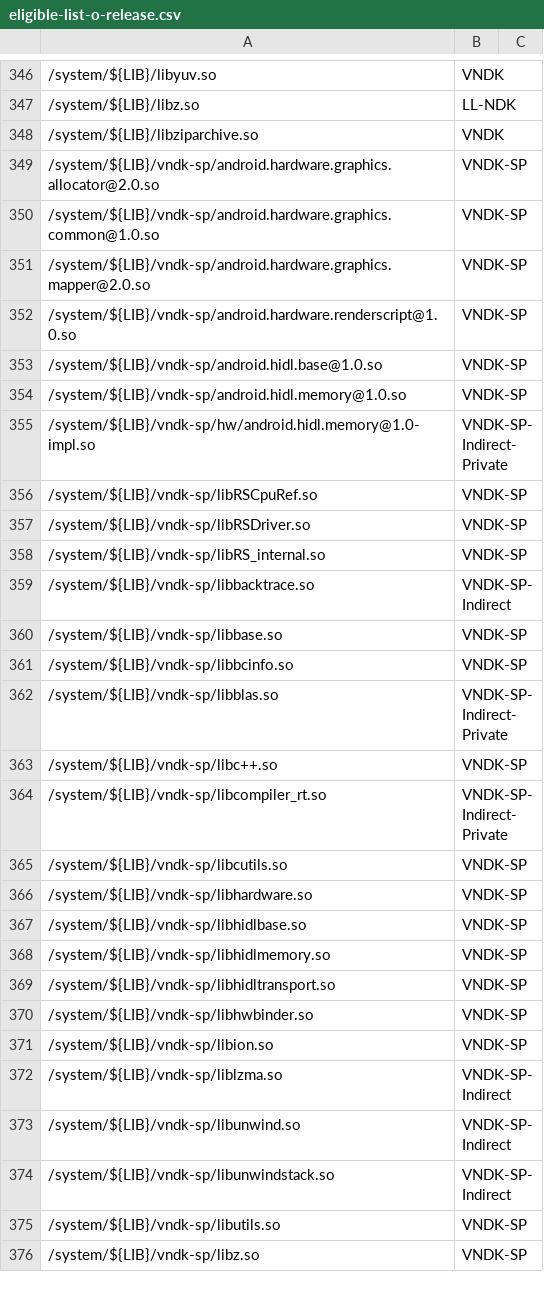
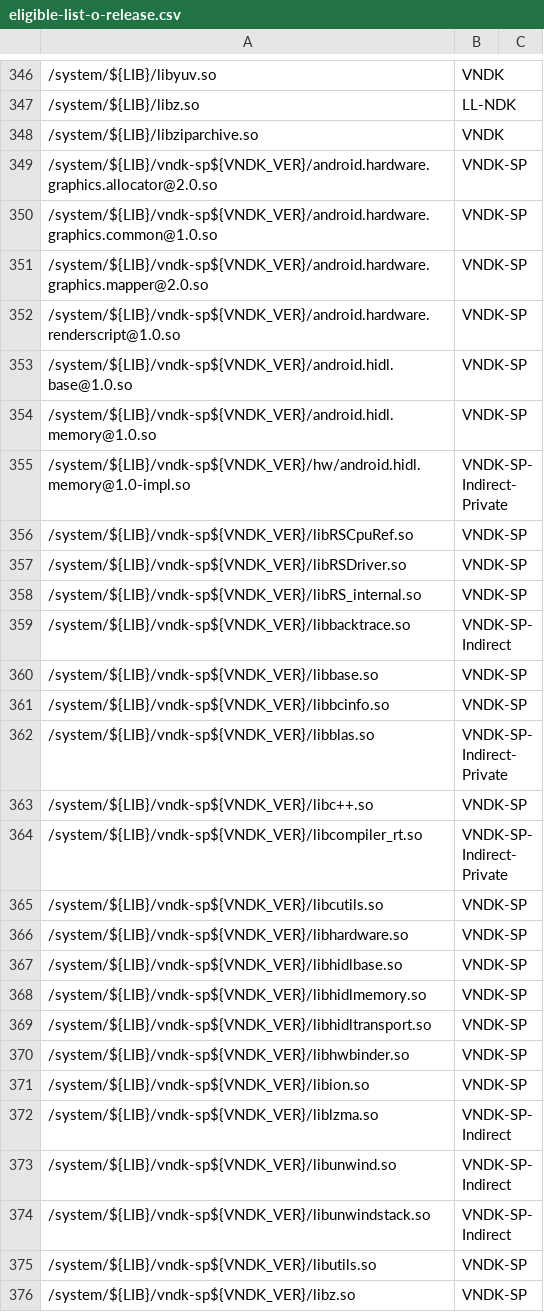
Before and after one commit to bluestacks/development-a16, a CSV file: vndk/tools/definition-tool/datasets/eligible-list-o-release.csv, drawn as a sheet; only a part is shown, gaps mark what is left out; the diff covers the shown part only; the diff names each change by its address in the sheet, - before the commit and + after, or states it on an @@ line.

```diff
--- a/vndk/tools/definition-tool/datasets/eligible-list-o-release.csv
+++ b/vndk/tools/definition-tool/datasets/eligible-list-o-release.csv
-A349: /system/${LIB}/vndk-sp/android.hardware.graphics.allocator@2.0.so
+A349: /system/${LIB}/vndk-sp${VNDK_VER}/android.hardware.graphics.allocator@2.0.so
-A350: /system/${LIB}/vndk-sp/android.hardware.graphics.common@1.0.so
+A350: /system/${LIB}/vndk-sp${VNDK_VER}/android.hardware.graphics.common@1.0.so
-A351: /system/${LIB}/vndk-sp/android.hardware.graphics.mapper@2.0.so
+A351: /system/${LIB}/vndk-sp${VNDK_VER}/android.hardware.graphics.mapper@2.0.so
-A352: /system/${LIB}/vndk-sp/android.hardware.renderscript@1.0.so
+A352: /system/${LIB}/vndk-sp${VNDK_VER}/android.hardware.renderscript@1.0.so
-A353: /system/${LIB}/vndk-sp/android.hidl.base@1.0.so
+A353: /system/${LIB}/vndk-sp${VNDK_VER}/android.hidl.base@1.0.so
-A354: /system/${LIB}/vndk-sp/android.hidl.memory@1.0.so
+A354: /system/${LIB}/vndk-sp${VNDK_VER}/android.hidl.memory@1.0.so
-A355: /system/${LIB}/vndk-sp/hw/android.hidl.memory@1.0-impl.so
+A355: /system/${LIB}/vndk-sp${VNDK_VER}/hw/android.hidl.memory@1.0-impl.so
-A356: /system/${LIB}/vndk-sp/libRSCpuRef.so
+A356: /system/${LIB}/vndk-sp${VNDK_VER}/libRSCpuRef.so
-A357: /system/${LIB}/vndk-sp/libRSDriver.so
+A357: /system/${LIB}/vndk-sp${VNDK_VER}/libRSDriver.so
-A358: /system/${LIB}/vndk-sp/libRS_internal.so
+A358: /system/${LIB}/vndk-sp${VNDK_VER}/libRS_internal.so
-A359: /system/${LIB}/vndk-sp/libbacktrace.so
+A359: /system/${LIB}/vndk-sp${VNDK_VER}/libbacktrace.so
-A360: /system/${LIB}/vndk-sp/libbase.so
+A360: /system/${LIB}/vndk-sp${VNDK_VER}/libbase.so
-A361: /system/${LIB}/vndk-sp/libbcinfo.so
+A361: /system/${LIB}/vndk-sp${VNDK_VER}/libbcinfo.so
-A362: /system/${LIB}/vndk-sp/libblas.so
+A362: /system/${LIB}/vndk-sp${VNDK_VER}/libblas.so
-A363: /system/${LIB}/vndk-sp/libc++.so
+A363: /system/${LIB}/vndk-sp${VNDK_VER}/libc++.so
-A364: /system/${LIB}/vndk-sp/libcompiler_rt.so
+A364: /system/${LIB}/vndk-sp${VNDK_VER}/libcompiler_rt.so
-A365: /system/${LIB}/vndk-sp/libcutils.so
+A365: /system/${LIB}/vndk-sp${VNDK_VER}/libcutils.so
-A366: /system/${LIB}/vndk-sp/libhardware.so
+A366: /system/${LIB}/vndk-sp${VNDK_VER}/libhardware.so
-A367: /system/${LIB}/vndk-sp/libhidlbase.so
+A367: /system/${LIB}/vndk-sp${VNDK_VER}/libhidlbase.so
-A368: /system/${LIB}/vndk-sp/libhidlmemory.so
+A368: /system/${LIB}/vndk-sp${VNDK_VER}/libhidlmemory.so
-A369: /system/${LIB}/vndk-sp/libhidltransport.so
+A369: /system/${LIB}/vndk-sp${VNDK_VER}/libhidltransport.so
-A370: /system/${LIB}/vndk-sp/libhwbinder.so
+A370: /system/${LIB}/vndk-sp${VNDK_VER}/libhwbinder.so
-A371: /system/${LIB}/vndk-sp/libion.so
+A371: /system/${LIB}/vndk-sp${VNDK_VER}/libion.so
-A372: /system/${LIB}/vndk-sp/liblzma.so
+A372: /system/${LIB}/vndk-sp${VNDK_VER}/liblzma.so
-A373: /system/${LIB}/vndk-sp/libunwind.so
+A373: /system/${LIB}/vndk-sp${VNDK_VER}/libunwind.so
-A374: /system/${LIB}/vndk-sp/libunwindstack.so
+A374: /system/${LIB}/vndk-sp${VNDK_VER}/libunwindstack.so
-A375: /system/${LIB}/vndk-sp/libutils.so
+A375: /system/${LIB}/vndk-sp${VNDK_VER}/libutils.so
-A376: /system/${LIB}/vndk-sp/libz.so
+A376: /system/${LIB}/vndk-sp${VNDK_VER}/libz.so
```
Also changed, not shown: 122 edited cells elsewhere in this file, vndk/tools/definition-tool/datasets/eligible-list-o-mr1-release.csv, 3 other files.
